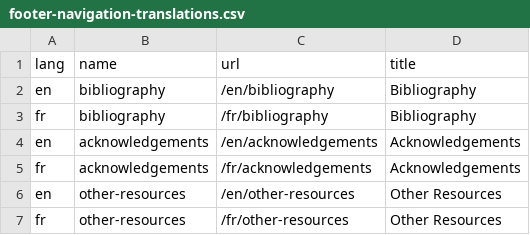
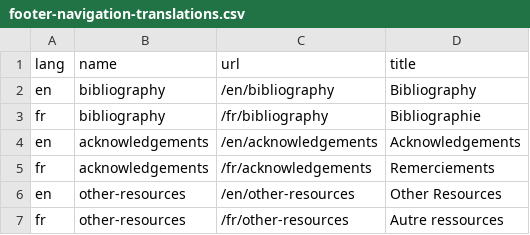
Before and after one commit to jsravel4/cfrp-website, a CSV file: _data/footer-navigation-translations.csv, drawn as a sheet.

```diff
--- a/_data/footer-navigation-translations.csv
+++ b/_data/footer-navigation-translations.csv
@@ -2,6 +2,6 @@
 "en","bibliography","/en/bibliography","Bibliography"
-"fr","bibliography","/fr/bibliography","Bibliography"
+"fr","bibliography","/fr/bibliography","Bibliographie"
 "en","acknowledgements","/en/acknowledgements","Acknowledgements"
-"fr","acknowledgements","/fr/acknowledgements","Acknowledgements"
+"fr","acknowledgements","/fr/acknowledgements","Remerciements"
 "en","other-resources","/en/other-resources","Other Resources"
-"fr","other-resources","/fr/other-resources","Other Resources"
+"fr","other-resources","/fr/other-resources","Autre ressources"
```
Also changed, not shown: _data/navigation-translations.csv, _data/single-translations.csv, 15 other files.
